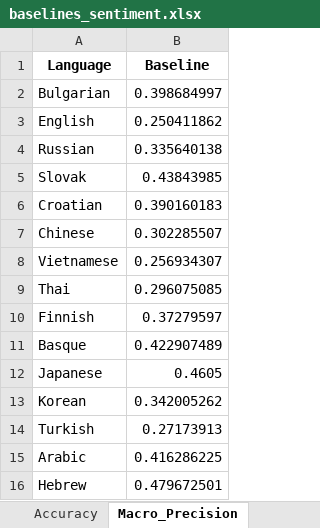
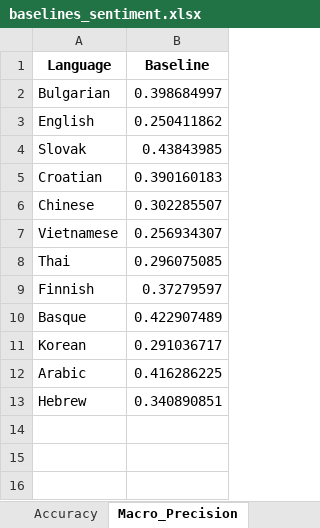
Before and after one commit to jerbarnes/typology_of_crosslingual, an Excel workbook: results/baselines_sentiment.xlsx, sheet Macro_Precision, drawn as a sheet; values as stored, in another font and other column widths than the file's, no borders; removed rows and columns are numbered as before the commit, all else as after; the diff names each change by its address in the sheet, - before the commit and + after, or states it on an @@ line.

Commit message:
Sentiment baselines were wrong because ru, tr and ja were included, also updated now

```diff
--- a/results/baselines_sentiment.xlsx (sheet Macro_Precision)
+++ b/results/baselines_sentiment.xlsx (sheet Macro_Precision)
-row 4: Russian | 0.335640138
-row 12: Japanese | 0.4605
-B11 (Baseline): 0.342005262
+B11 (Baseline): 0.291036717
-row 14: Turkish | 0.27173913
-B13 (Baseline): 0.479672501
+B13 (Baseline): 0.340890851
```
Also changed, not shown: sheet Macro_F1, sheet Accuracy, sheet Macro_Recall, 1 other file.
